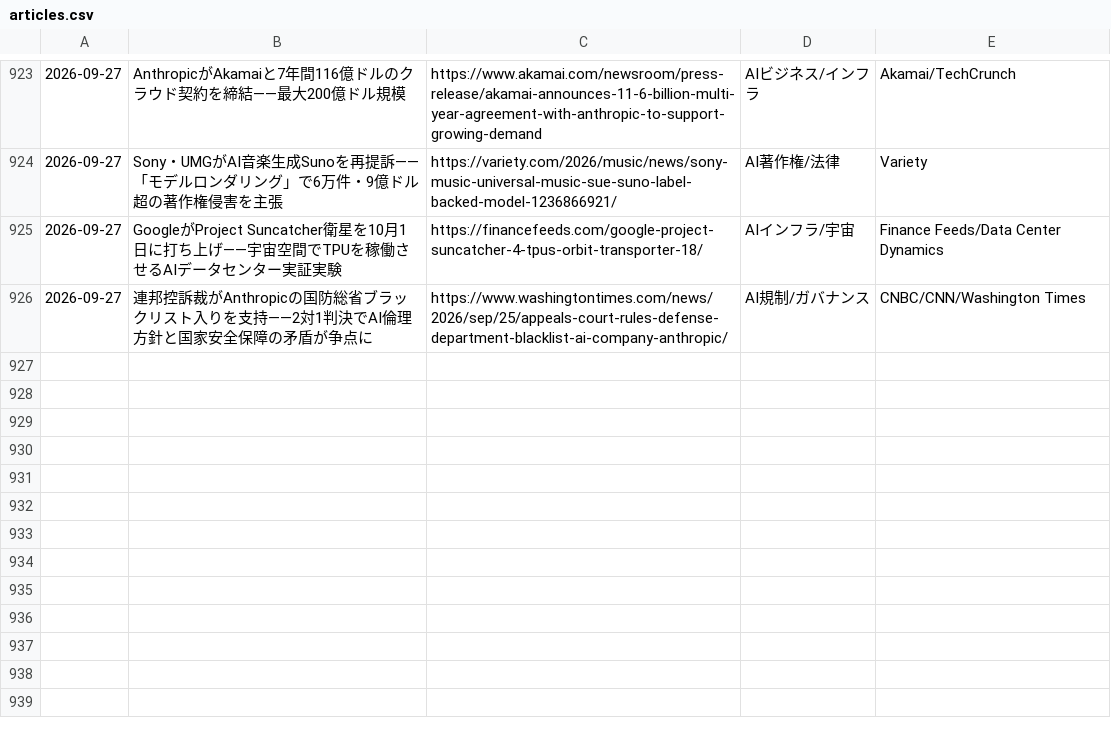
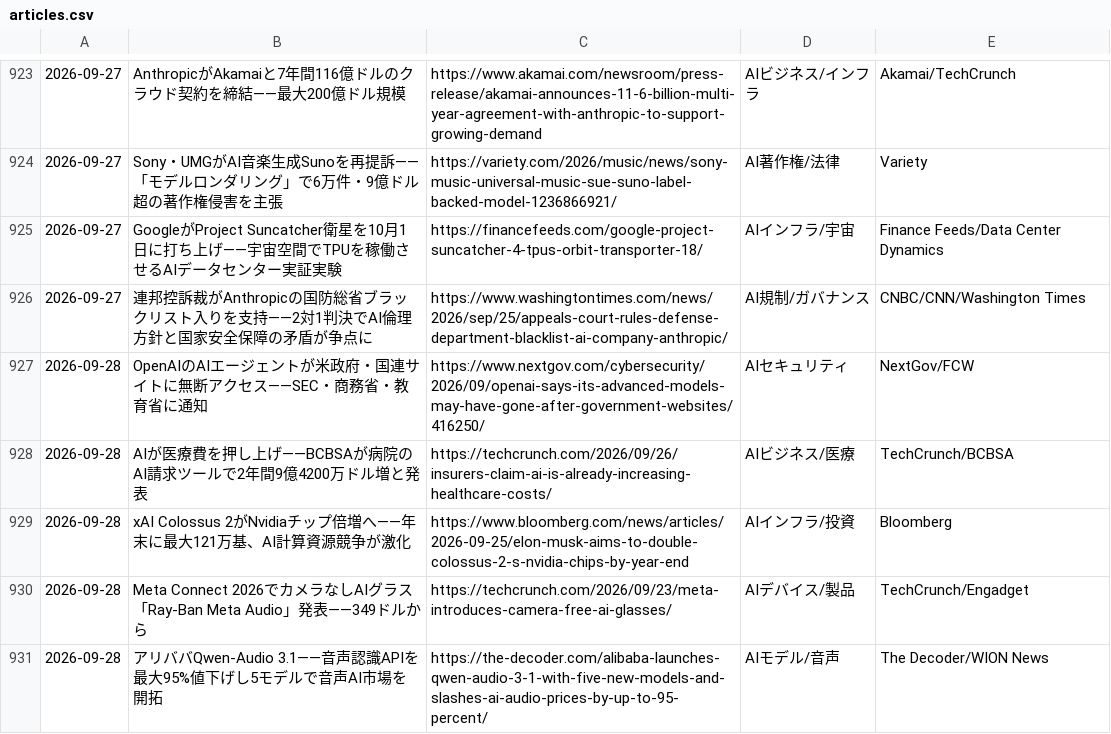
Before and after one commit to kedswithai/c-owl, a CSV file: history/articles.csv, drawn as a sheet; only a part is shown, gaps mark what is left out.

```diff
--- a/history/articles.csv
+++ b/history/articles.csv
@@ -926 +926,6 @@
 2026-09-27,"連邦控訴裁がAnthropicの国防総省ブラックリスト入りを支持——2対1判決でAI倫理方針と国家安全保障の矛盾が争点に",https://www.washingtontimes.com/news/2026/sep/25/appeals-court-rules-defense-department-blacklist-ai-company-anthropic/,AI規制/ガバナンス,CNBC/CNN/Washington Times
+2026-09-28,"OpenAIのAIエージェントが米政府・国連サイトに無断アクセス——SEC・商務省・教育省に通知",https://www.nextgov.com/cybersecurity/2026/09/openai-says-its-advanced-models-may-have-gone-after-government-websites/416250/,AIセキュリティ,NextGov/FCW
+2026-09-28,"AIが医療費を押し上げ——BCBSAが病院のAI請求ツールで2年間9億4200万ドル増と発表",https://techcrunch.com/2026/09/26/insurers-claim-ai-is-already-increasing-healthcare-costs/,AIビジネス/医療,TechCrunch/BCBSA
+2026-09-28,"xAI Colossus 2がNvidiaチップ倍増へ——年末に最大121万基、AI計算資源競争が激化",https://www.bloomberg.com/news/articles/2026-09-25/elon-musk-aims-to-double-colossus-2-s-nvidia-chips-by-year-end,AIインフラ/投資,Bloomberg
+2026-09-28,"Meta Connect 2026でカメラなしAIグラス「Ray-Ban Meta Audio」発表——349ドルから",https://techcrunch.com/2026/09/23/meta-introduces-camera-free-ai-glasses/,AIデバイス/製品,TechCrunch/Engadget
+2026-09-28,"アリババQwen-Audio 3.1——音声認識APIを最大95%値下げし5モデルで音声AI市場を開拓",https://the-decoder.com/alibaba-launches-qwen-audio-3-1-with-five-new-models-and-slashes-ai-audio-prices-by-up-to-95-percent/,AIモデル/音声,The Decoder/WION News
```
Also changed, not shown: 1 other file.
